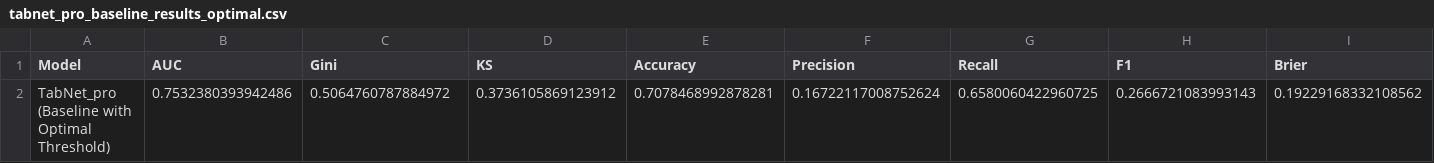
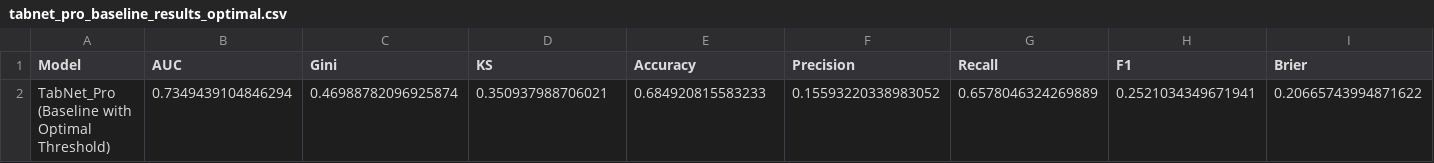
Before and after one commit to chienlax/CreditRiskProject, a CSV file: notebooks/tabnet_outputs/tabnet_pro_baseline_results_optimal.csv, drawn as a sheet; only a part is shown; removed rows and columns are numbered as before the commit, all else as after; rows hold the shown columns only; the diff names each change by its address in the sheet, - before the commit and + after, or states it on an @@ line.

```diff
--- a/notebooks/tabnet_outputs/tabnet_pro_baseline_results_optimal.csv
+++ b/notebooks/tabnet_outputs/tabnet_pro_baseline_results_optimal.csv
-row 2: TabNet_pro (Baseline with Optimal Threshold) | 0.7532380393942486 | 0.5064760787884972 | 0.3736105869123912 | 0.7078468992878281 | 0.16722117008752624 | 0.6580060422960725 | 0.2666721083993143 | 0.19229168332108562
+row 2: TabNet_Pro (Baseline with Optimal Threshold) | 0.7349439104846294 | 0.46988782096925874 | 0.350937988706021 | 0.684920815583233 | 0.15593220338983052 | 0.6578046324269889 | 0.2521034349671941 | 0.20665743994871622
```
Also changed, not shown: notebooks/tabnet_outputs/tabnet_highest_baseline_results.csv, notebooks/tabnet_outputs/tabnet_highest_baseline_results_optimal.csv, 46 other files.
